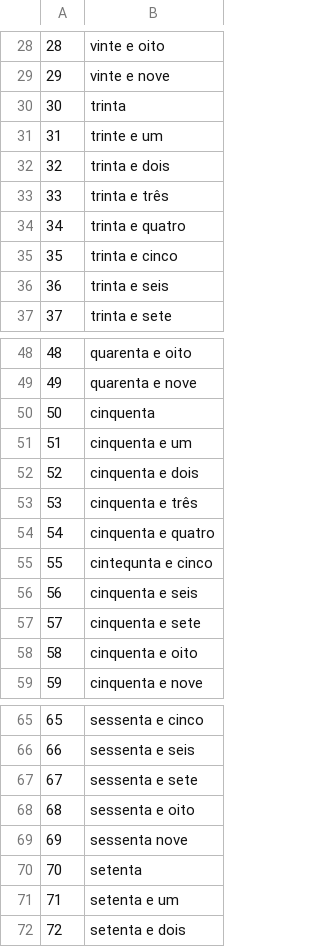
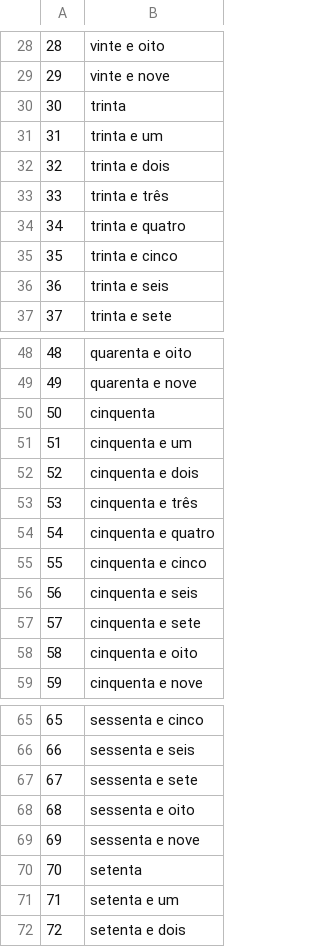
Before and after one commit to pabloariasmora/portugues, a CSV file: cardinais.csv, drawn as a sheet; only a part is shown, gaps mark what is left out.

```diff
--- a/cardinais.csv
+++ b/cardinais.csv
@@ -30,3 +30,3 @@
 30,trinta
-31,trinte e um
+31,trinta e um
 32,trinta e dois
@@ -54,3 +54,3 @@
 54,cinquenta e quatro
-55,cintequnta e cinco
+55,cinquenta e cinco
 56,cinquenta e seis
@@ -68,3 +68,3 @@
 68,sessenta e oito
-69,sessenta nove
+69,sessenta e nove
 70,setenta
```
Also changed, not shown: preposicao.csv, 1 other file.
